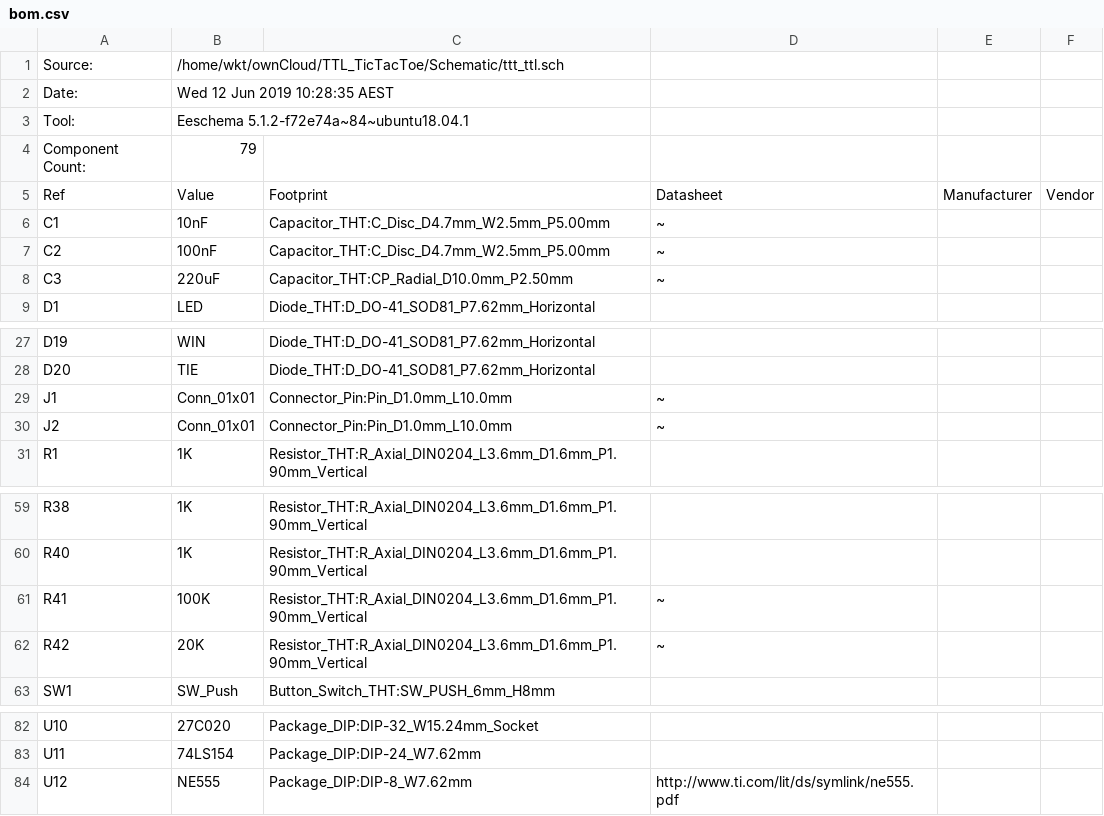
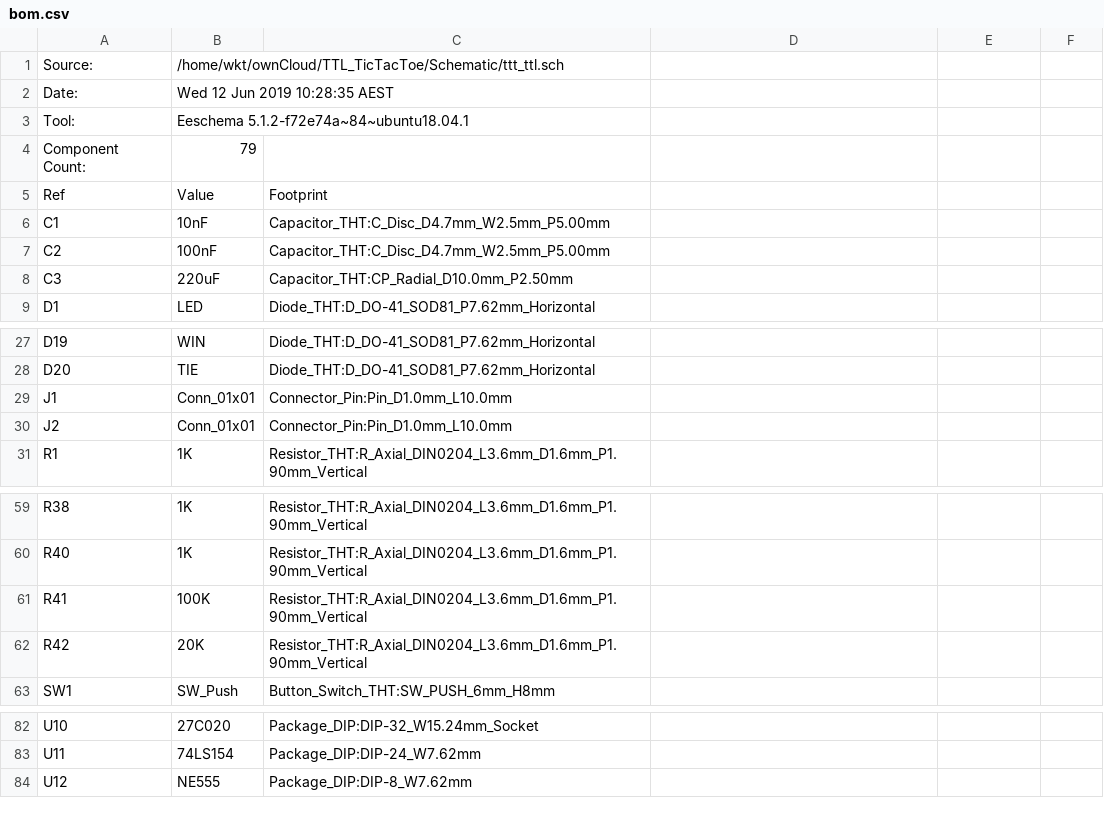
Before and after one commit to DoctorWkt/TTL_TicTacToe, a CSV file: Schematic/bom.csv, drawn as a sheet; only a part is shown, gaps mark what is left out; the diff names each change by its address in the sheet, - before the commit and + after, or states it on an @@ line.

Commit message:
Another BOM fix

```diff
--- a/Schematic/bom.csv
+++ b/Schematic/bom.csv
-D5: Datasheet
+D5: (empty)
-E5: Manufacturer
+E5: (empty)
-F5: Vendor
+F5: (empty)
-D6:D8: ~
+D6:D8: (empty)
-D29:D30: ~
+D29:D30: (empty)
-D61:D62: ~
+D61:D62: (empty)
-D84: http://www.ti.com/lit/ds/symlink/ne555.pdf
+D84: (empty)
```
